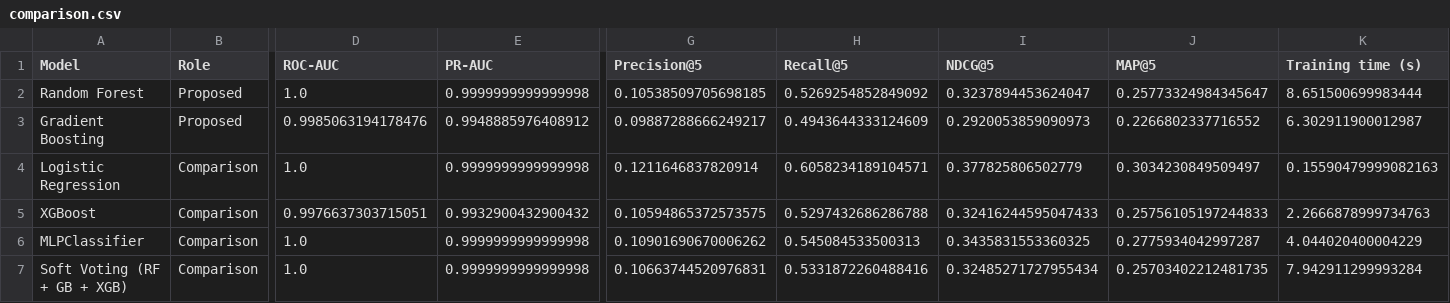
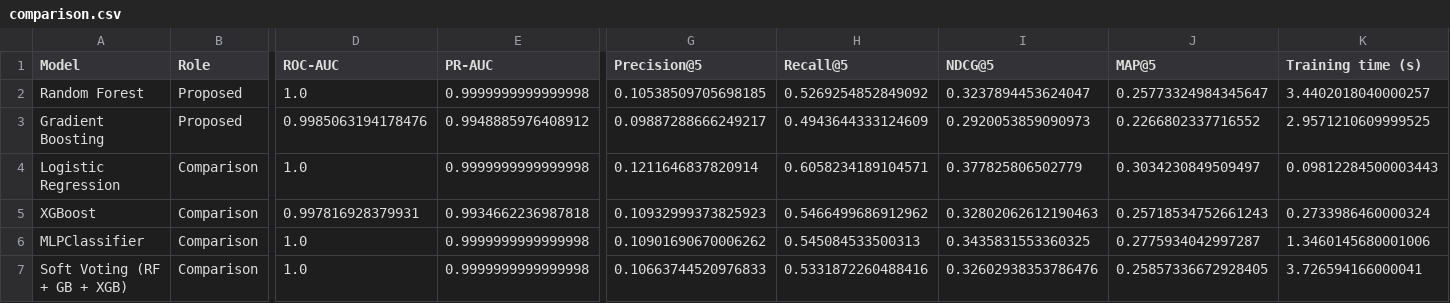
Before and after one commit to RangaMokshagna/FreshMatch, a CSV file: artifacts/comparison.csv, drawn as a sheet; only a part is shown, gaps mark what is left out; the diff names each change by its address in the sheet, - before the commit and + after, or states it on an @@ line.

```diff
--- a/artifacts/comparison.csv
+++ b/artifacts/comparison.csv
-K2 (Training time (s)): 8.651500699983444
+K2 (Training time (s)): 3.4402018040000257
-K3 (Training time (s)): 6.302911900012987
+K3 (Training time (s)): 2.9571210609999525
-K4 (Training time (s)): 0.15590479999082163
+K4 (Training time (s)): 0.09812284500003443
-D5 (ROC-AUC): 0.9976637303715051
+D5 (ROC-AUC): 0.997816928379931
-E5 (PR-AUC): 0.9932900432900432
+E5 (PR-AUC): 0.9934662236987818
-G5 (Precision@5): 0.10594865372573575
+G5 (Precision@5): 0.10932999373825923
-H5 (Recall@5): 0.5297432686286788
+H5 (Recall@5): 0.5466499686912962
-I5 (NDCG@5): 0.32416244595047433
+I5 (NDCG@5): 0.32802062612190463
-J5 (MAP@5): 0.25756105197244833
+J5 (MAP@5): 0.25718534752661243
-K5 (Training time (s)): 2.2666878999734763
+K5 (Training time (s)): 0.2733986460000324
-K6 (Training time (s)): 4.044020400004229
+K6 (Training time (s)): 1.3460145680001006
-G7 (Precision@5): 0.10663744520976831
+G7 (Precision@5): 0.10663744520976833
-I7 (NDCG@5): 0.32485271727955434
+I7 (NDCG@5): 0.32602938353786476
-J7 (MAP@5): 0.25703402212481735
+J7 (MAP@5): 0.25857336672928405
-K7 (Training time (s)): 7.942911299993284
+K7 (Training time (s)): 3.726594166000041
```
Also changed, not shown: artifacts/model_metrics.csv, artifacts/rules.csv, 23 other files.
